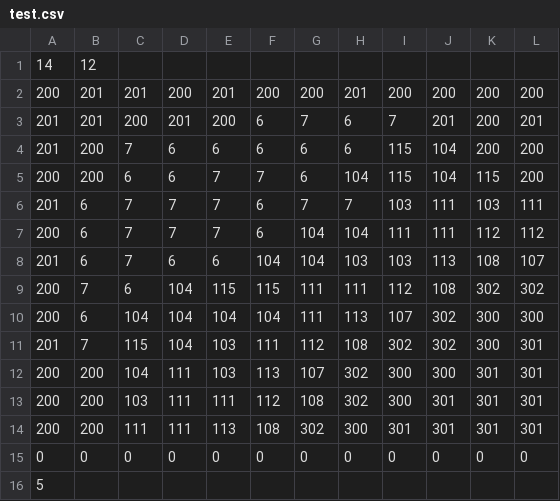
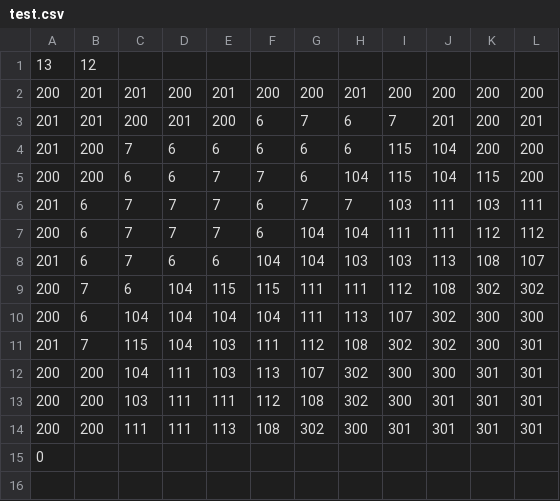
Before and after one commit to asterales/2DCapstoneGame, a CSV file: HexDX/Assets/Resources/Maps/test.csv, drawn as a sheet.

```diff
--- a/HexDX/Assets/Resources/Maps/test.csv
+++ b/HexDX/Assets/Resources/Maps/test.csv
@@ -1,2 +1,2 @@
-14,12
+13,12
 200,201,201,200,201,200,200,201,200,200,200,200
@@ -14,3 +14,2 @@
 200,200,111,111,113,108,302,300,301,301,301,301
-0,0,0,0,0,0,0,0,0,0,0,0
-5
+0
```
Also changed, not shown: 1 other file.
